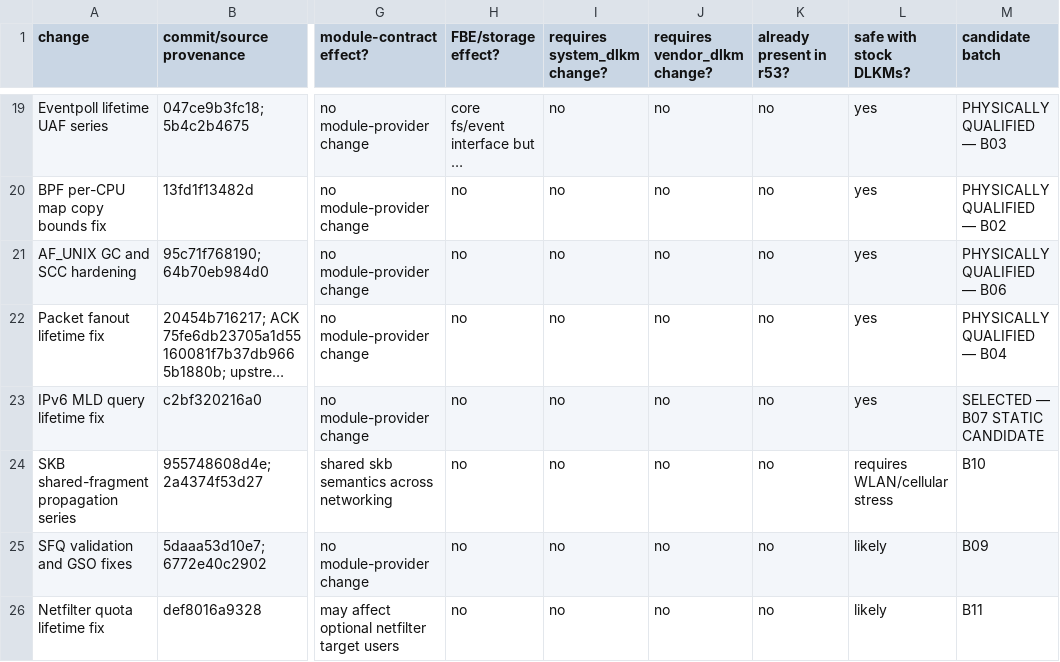
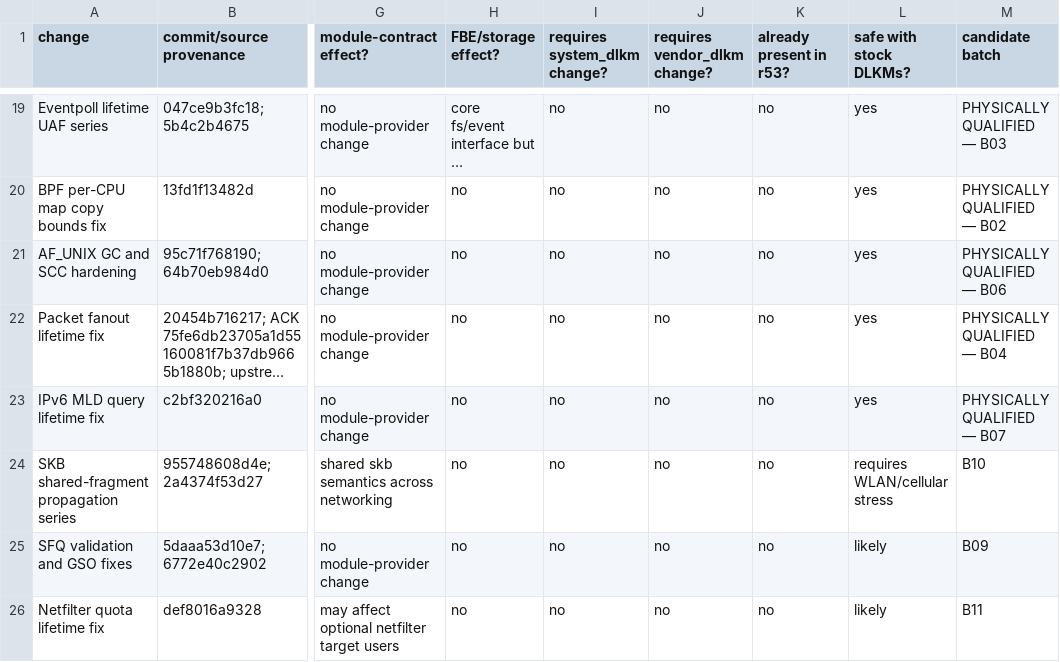
Before and after one commit to travismills82/oneplus15-sm8850-oos-kernel, a TSV file: docs/validation/firmware-16.0.10.500/candidate-b-project-delta.tsv, drawn as a sheet; only a part is shown, gaps mark what is left out; long unchanged cells end in …; the diff names each change by its address in the sheet, - before the commit and + after, or states it on an @@ line.

```diff
--- a/docs/validation/firmware-16.0.10.500/candidate-b-project-delta.tsv
+++ b/docs/validation/firmware-16.0.10.500/candidate-b-project-delta.tsv
-M23 (candidate batch): SELECTED — B07 STATIC CANDIDATE
+M23 (candidate batch): PHYSICALLY QUALIFIED — B07
```
Also changed, not shown: docs/validation/firmware-16.0.10.500/compatibility-isolation.tsv, 2 other files.
